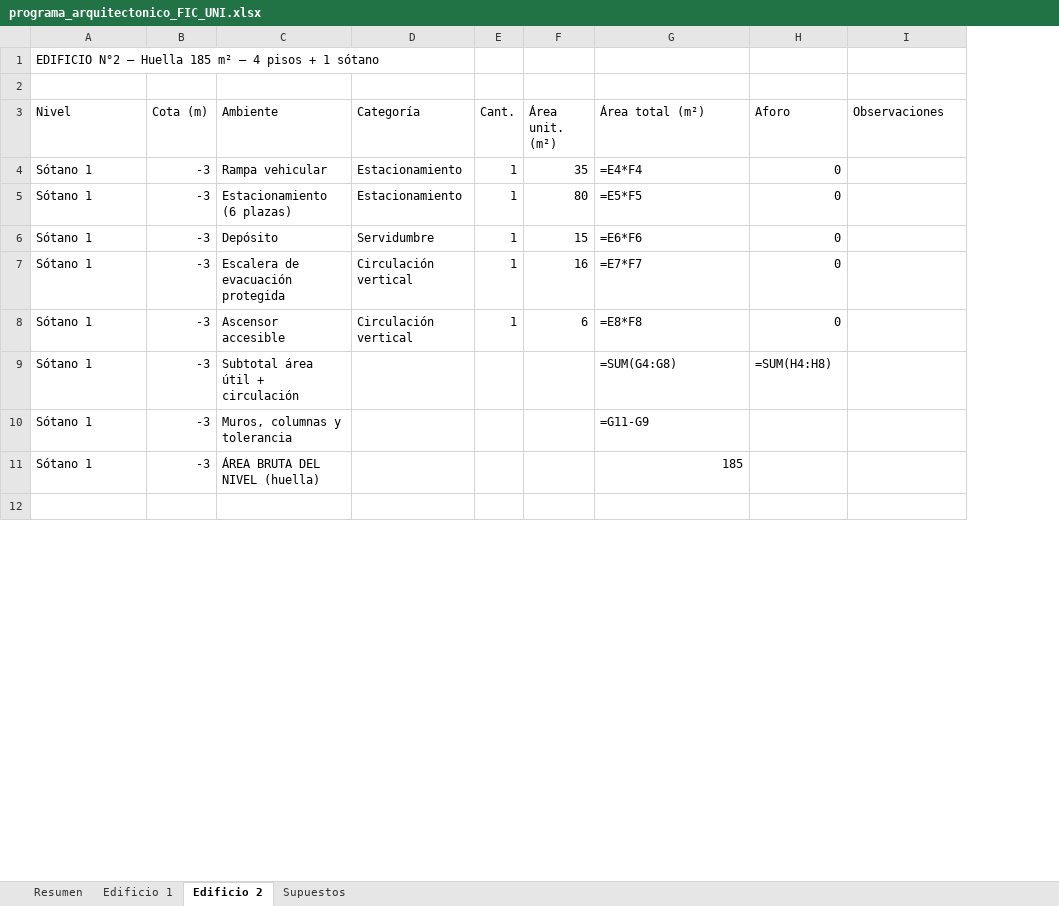
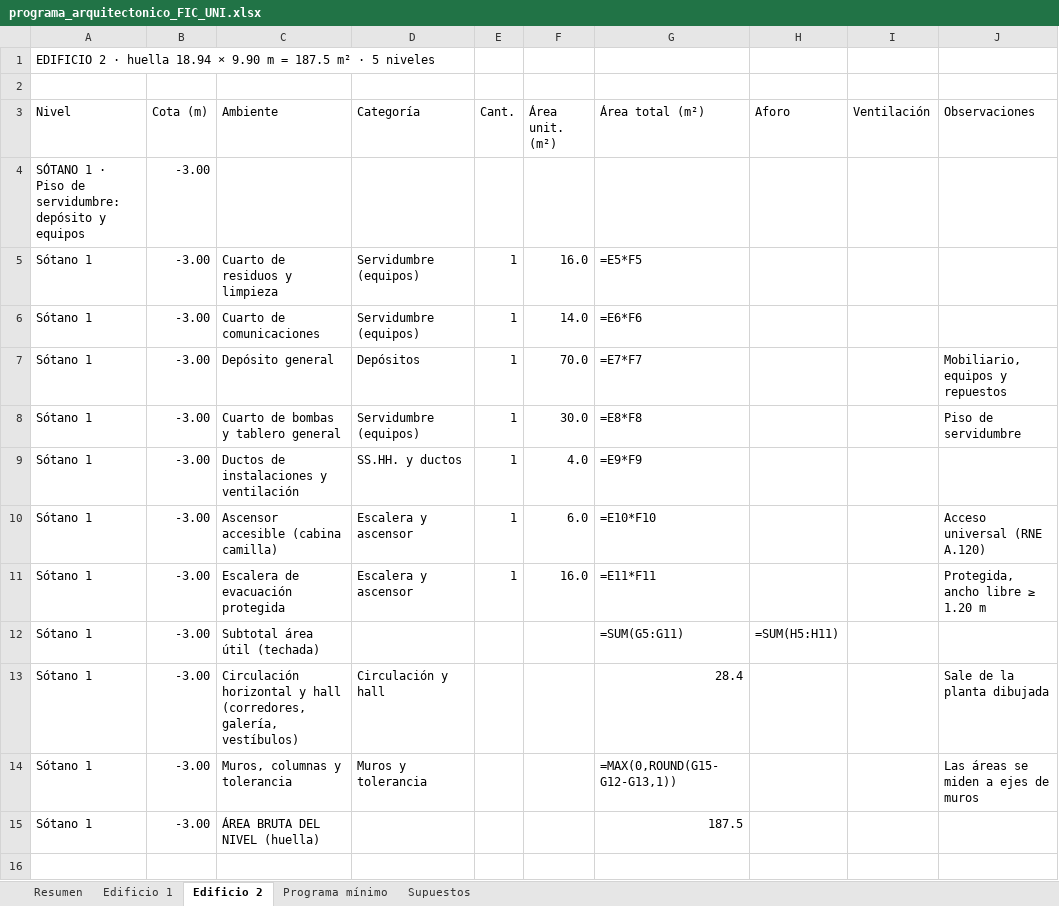
Before and after one commit to Kevinrvt/tuto_vscode, an Excel workbook: programa_arquitectonico_FIC_UNI.xlsx, sheet Edificio 2, drawn as a sheet; only a part is shown; values as stored, in another font and other column widths than the file's, no cell formats; formulas without a stored value are shown as written; removed rows and columns are numbered as before the commit, all else as after; the diff covers the shown part only; the diff names each change by its address in the sheet, - before the commit and + after, or states it on an @@ line.

```diff
--- a/programa_arquitectonico_FIC_UNI.xlsx (sheet Edificio 2)
+++ b/programa_arquitectonico_FIC_UNI.xlsx (sheet Edificio 2)
+sheet tab: Programa mínimo
+column I (Ventilación), empty
-A1 (Nivel): EDIFICIO N°2 – Huella 185 m² – 4 pisos + 1 sótano
+A1 (Nivel): EDIFICIO 2 · huella 18.94 × 9.90 m = 187.5 m² · 5 niveles
-row 4: Sótano 1 | -3 | Rampa vehicular | Estacionamiento | 1 | 35 | =E4*F4 | 0
+row 4: SÓTANO 1 · Piso de servidumbre: depósito y equipos | -3.00
-B5:B8 (Cota (m)): -3
+B5:B8 (Cota (m)): -3.00
-C5 (Ambiente): Estacionamiento (6 plazas)
+C5 (Ambiente): Cuarto de residuos y limpieza
-D5 (Categoría): Estacionamiento
+D5 (Categoría): Servidumbre (equipos)
-F5 (Área unit. (m²)): 80
+F5 (Área unit. (m²)): 16.0
-H5:H8 (Aforo): 0
+H5:H8 (Aforo): (empty)
-C6 (Ambiente): Depósito
+C6 (Ambiente): Cuarto de comunicaciones
-D6 (Categoría): Servidumbre
+D6 (Categoría): Servidumbre (equipos)
-F6 (Área unit. (m²)): 15
+F6 (Área unit. (m²)): 14.0
-C7 (Ambiente): Escalera de evacuación protegida
+C7 (Ambiente): Depósito general
-D7 (Categoría): Circulación vertical
+D7 (Categoría): Depósitos
-F7 (Área unit. (m²)): 16
+F7 (Área unit. (m²)): 70.0
-J7 (Observaciones): (empty)
+J7 (Observaciones): Mobiliario, equipos y repuestos
-C8 (Ambiente): Ascensor accesible
+C8 (Ambiente): Cuarto de bombas y tablero general
-D8 (Categoría): Circulación vertical
+D8 (Categoría): Servidumbre (equipos)
-F8 (Área unit. (m²)): 6
+F8 (Área unit. (m²)): 30.0
-J8 (Observaciones): (empty)
+J8 (Observaciones): Piso de servidumbre
+row 9: Sótano 1 | -3.00 | Ductos de instalaciones y ventilación | SS.HH. y ductos | 1 | 4.0 | =E9*F9
+row 10: Sótano 1 | -3.00 | Ascensor accesible (cabina camilla) | Escalera y ascensor | 1 | 6.0 | =E10*F10 |  |  | Acceso universal (RNE A.120)
+row 11: Sótano 1 | -3.00 | Escalera de evacuación protegida | Escalera y ascensor | 1 | 16.0 | =E11*F11 |  |  | Protegida, ancho libre ≥ 1.20 m
-B12 (Cota (m)): -3
+B12 (Cota (m)): -3.00
-C12 (Ambiente): Subtotal área útil + circulación
+C12 (Ambiente): Subtotal área útil (techada)
-G12 (Área total (m²)): =SUM(G4:G8)
+G12 (Área total (m²)): =SUM(G5:G11)
-H12 (Aforo): =SUM(H4:H8)
+H12 (Aforo): =SUM(H5:H11)
+row 13: Sótano 1 | -3.00 | Circulación horizontal y hall (corredores, galería, vestíbulos) | Circulación y hall |  |  | 28.4 |  |  | Sale de la planta dibujada
-B14:B15 (Cota (m)): -3
+B14:B15 (Cota (m)): -3.00
-D14 (Categoría): (empty)
+D14 (Categoría): Muros y tolerancia
-G14 (Área total (m²)): =G11-G9
+G14 (Área total (m²)): =MAX(0,ROUND(G15-G12-G13,1))
-J14 (Observaciones): (empty)
+J14 (Observaciones): Las áreas se miden a ejes de muros
-G15 (Área total (m²)): 185
+G15 (Área total (m²)): 187.5
```
Also changed, not shown: 14 added rows, 9 removed rows and 170 edited cells elsewhere in this sheet, sheet Edificio 1, sheet Resumen, sheet Supuestos, cell formats, 1 other file.
